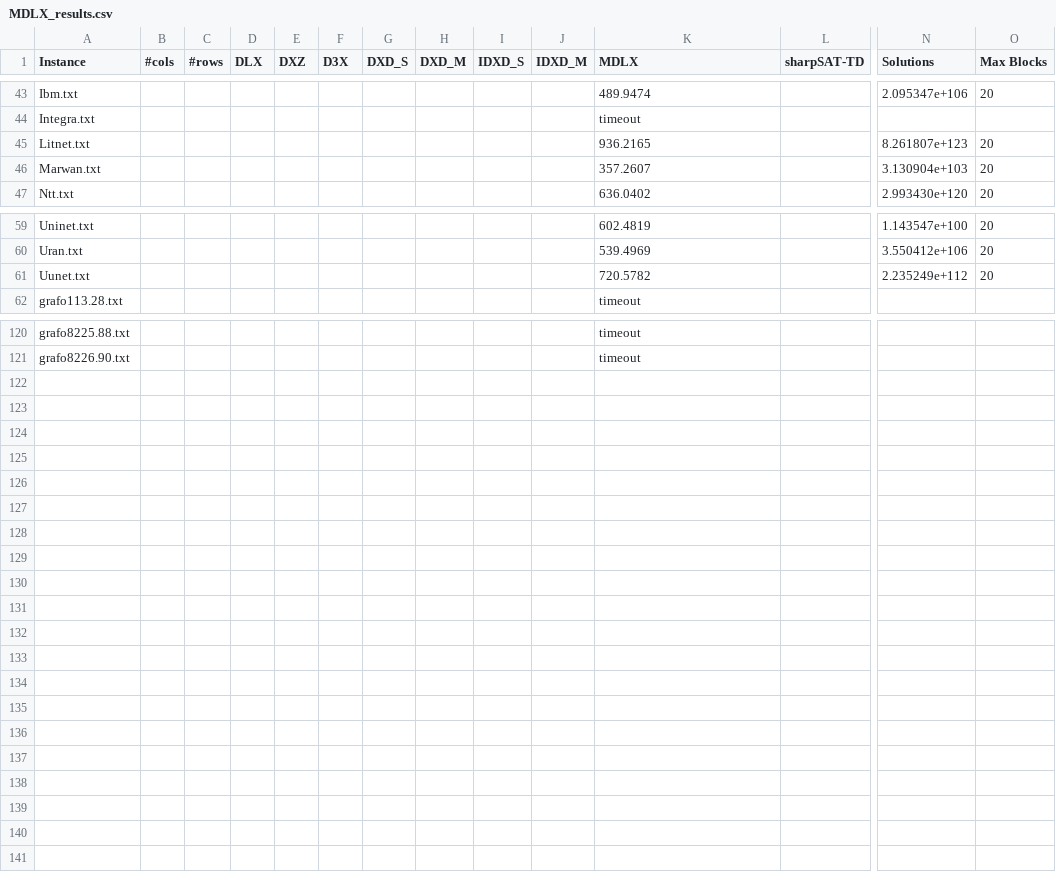
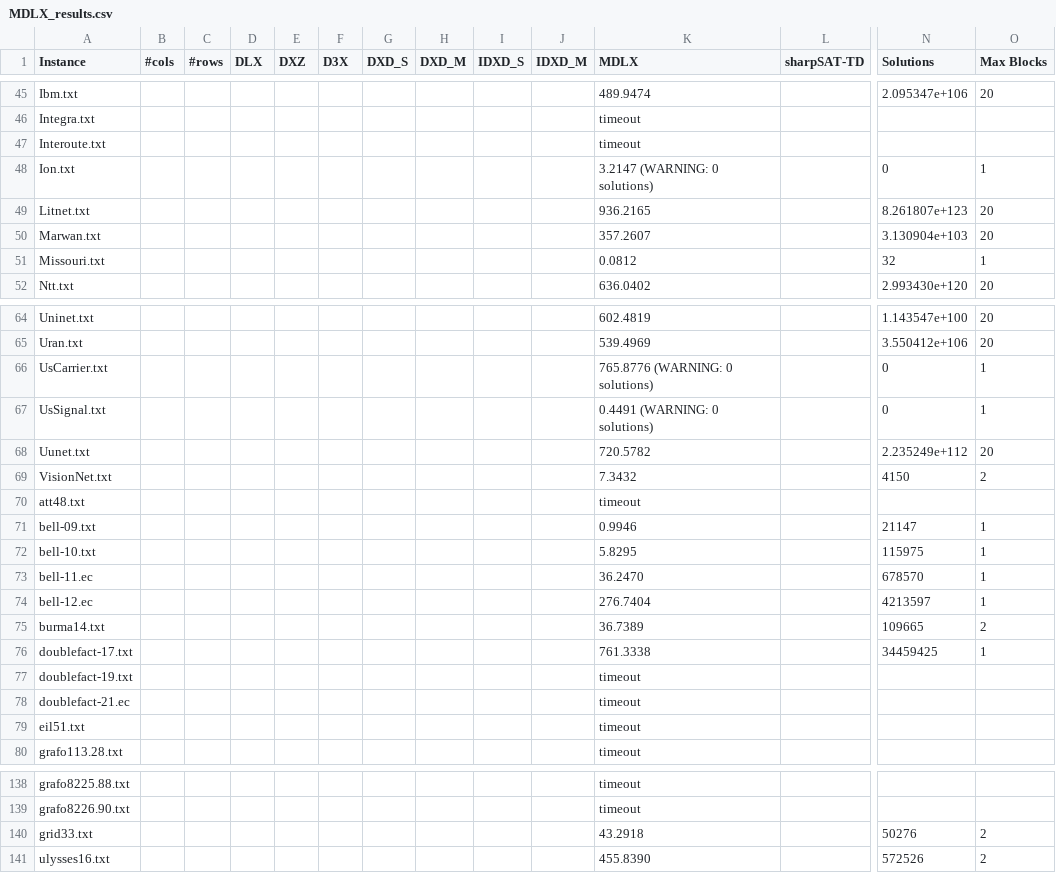
Before and after one commit to loiufam/Algorithm_DXD, a CSV file: results/Main/MDLX_results.csv, drawn as a sheet; only a part is shown, gaps mark what is left out; rows hold the shown columns only; the diff covers the shown part only; the diff names each change by its address in the sheet, - before the commit and + after, or states it on an @@ line.

```diff
--- a/results/Main/MDLX_results.csv
+++ b/results/Main/MDLX_results.csv
+row 47: Interoute.txt |  |  |  |  |  |  |  |  |  | timeout
+row 48: Ion.txt |  |  |  |  |  |  |  |  |  | 3.2147 (WARNING: 0 solutions) |  | 0 | 1
+row 51: Missouri.txt |  |  |  |  |  |  |  |  |  | 0.0812 |  | 32 | 1
+row 66: UsCarrier.txt |  |  |  |  |  |  |  |  |  | 765.8776 (WARNING: 0 solutions) |  | 0 | 1
+row 67: UsSignal.txt |  |  |  |  |  |  |  |  |  | 0.4491 (WARNING: 0 solutions) |  | 0 | 1
+row 69: VisionNet.txt |  |  |  |  |  |  |  |  |  | 7.3432 |  | 4150 | 2
+row 70: att48.txt |  |  |  |  |  |  |  |  |  | timeout
+row 71: bell-09.txt |  |  |  |  |  |  |  |  |  | 0.9946 |  | 21147 | 1
+row 72: bell-10.txt |  |  |  |  |  |  |  |  |  | 5.8295 |  | 115975 | 1
+row 73: bell-11.ec |  |  |  |  |  |  |  |  |  | 36.2470 |  | 678570 | 1
+row 74: bell-12.ec |  |  |  |  |  |  |  |  |  | 276.7404 |  | 4213597 | 1
+row 75: burma14.txt |  |  |  |  |  |  |  |  |  | 36.7389 |  | 109665 | 2
+row 76: doublefact-17.txt |  |  |  |  |  |  |  |  |  | 761.3338 |  | 34459425 | 1
+row 77: doublefact-19.txt |  |  |  |  |  |  |  |  |  | timeout
+row 78: doublefact-21.ec |  |  |  |  |  |  |  |  |  | timeout
+row 79: eil51.txt |  |  |  |  |  |  |  |  |  | timeout
+row 140: grid33.txt |  |  |  |  |  |  |  |  |  | 43.2918 |  | 50276 | 2
+row 141: ulysses16.txt |  |  |  |  |  |  |  |  |  | 455.8390 |  | 572526 | 2
```
Also changed, not shown: 2 added rows elsewhere in this file, 10 other files.
